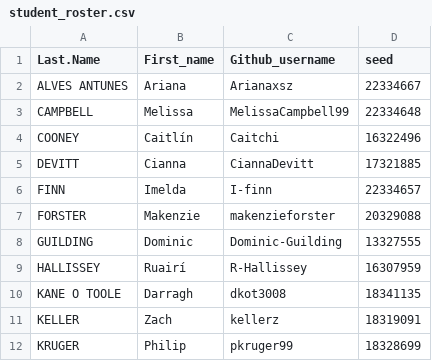
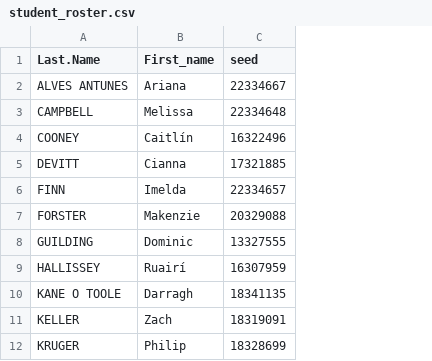
Before and after one commit to samantaned/StatsII_Spring2023, a CSV file: replication/schedule/student_roster.csv, drawn as a sheet; only a part is shown; the diff names each change by its address in the sheet, - before the commit and + after, or states it on an @@ line.

```diff
--- a/replication/schedule/student_roster.csv
+++ b/replication/schedule/student_roster.csv
-column C (Github_username), rows 2-12: Arianaxsz | MelissaCampbell99 | Caitchi | CiannaDevitt | I-finn | makenzieforster | Dominic-Guilding | R-Hallissey | dkot3008 | kellerz | pkruger99
```
Also changed, not shown: 2 other files.
